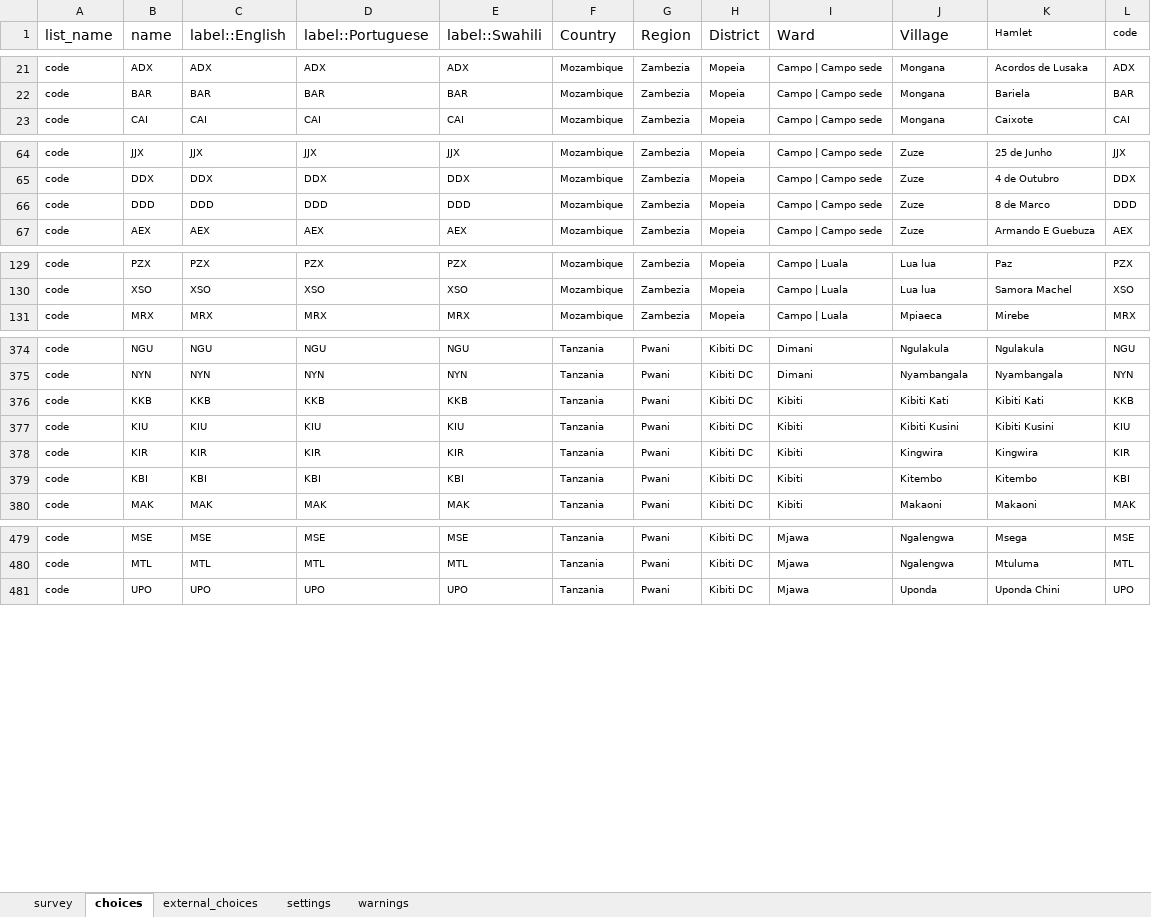
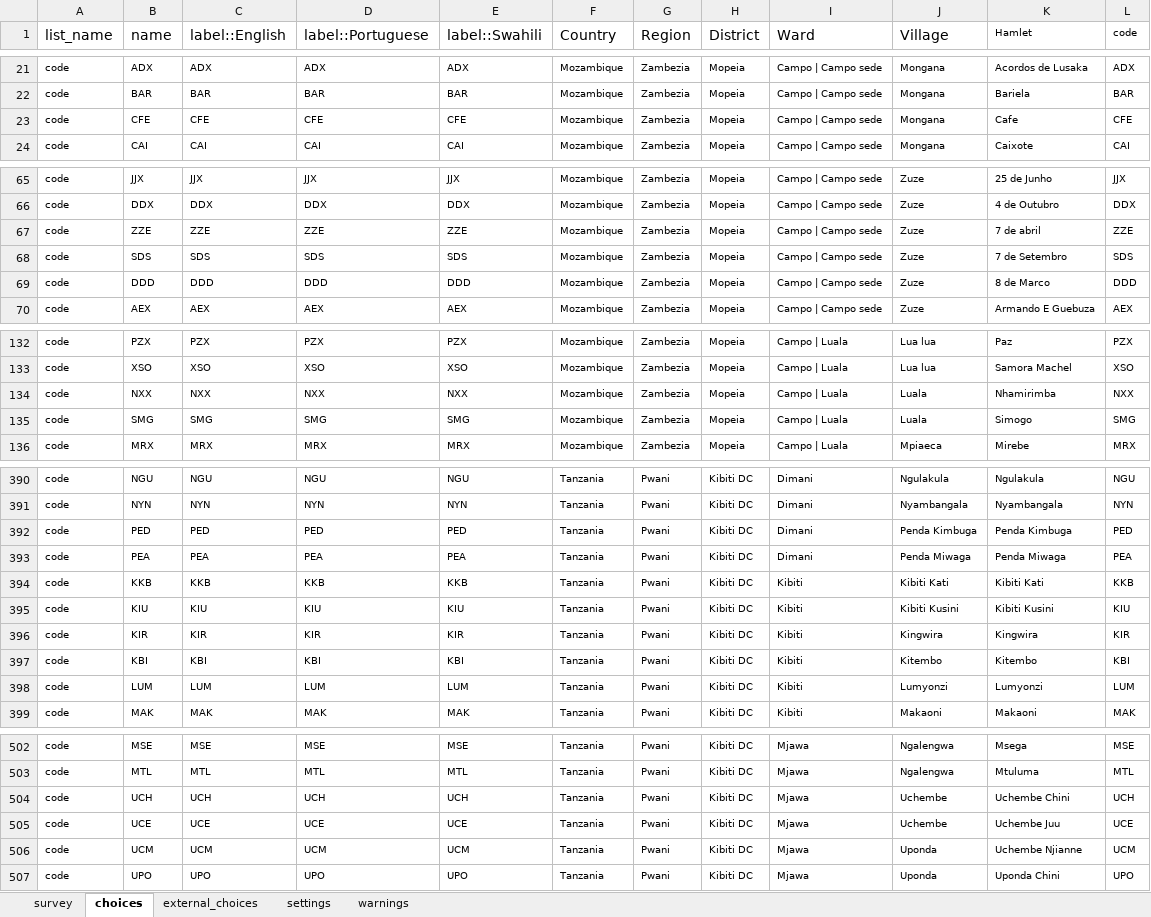
Before and after one commit to linl33/bohemia, an Excel workbook: forms/animalannex/animalannex.xlsx, sheet choices, drawn as a sheet; only a part is shown, gaps mark what is left out; values as stored, in another font and other column widths than the file's, no borders; charts and pictures not drawn; the diff covers the shown part only; the diff names each change by its address in the sheet, - before the commit and + after, or states it on an @@ line.

```diff
--- a/forms/animalannex/animalannex.xlsx (sheet choices)
+++ b/forms/animalannex/animalannex.xlsx (sheet choices)
+row 23: code | CFE | CFE | CFE | CFE | Mozambique | Zambezia | Mopeia | Campo | Campo sede | Mongana | Cafe | CFE
+row 67: code | ZZE | ZZE | ZZE | ZZE | Mozambique | Zambezia | Mopeia | Campo | Campo sede | Zuze | 7 de abril | ZZE
+row 68: code | SDS | SDS | SDS | SDS | Mozambique | Zambezia | Mopeia | Campo | Campo sede | Zuze | 7 de Setembro | SDS
+row 134: code | NXX | NXX | NXX | NXX | Mozambique | Zambezia | Mopeia | Campo | Luala | Luala | Nhamirimba | NXX
+row 135: code | SMG | SMG | SMG | SMG | Mozambique | Zambezia | Mopeia | Campo | Luala | Luala | Simogo | SMG
+row 392: code | PED | PED | PED | PED | Tanzania | Pwani | Kibiti DC | Dimani | Penda Kimbuga | Penda Kimbuga | PED
+row 393: code | PEA | PEA | PEA | PEA | Tanzania | Pwani | Kibiti DC | Dimani | Penda Miwaga | Penda Miwaga | PEA
+row 398: code | LUM | LUM | LUM | LUM | Tanzania | Pwani | Kibiti DC | Kibiti | Lumyonzi | Lumyonzi | LUM
+row 504: code | UCH | UCH | UCH | UCH | Tanzania | Pwani | Kibiti DC | Mjawa | Uchembe | Uchembe Chini | UCH
+row 505: code | UCE | UCE | UCE | UCE | Tanzania | Pwani | Kibiti DC | Mjawa | Uchembe | Uchembe Juu | UCE
+row 506: code | UCM | UCM | UCM | UCM | Tanzania | Pwani | Kibiti DC | Mjawa | Uponda | Uchembe Njianne | UCM
```
Also changed, not shown: 18 added rows elsewhere in this sheet, sheet settings, forms/recon/recon.xlsx, 2 other files.
